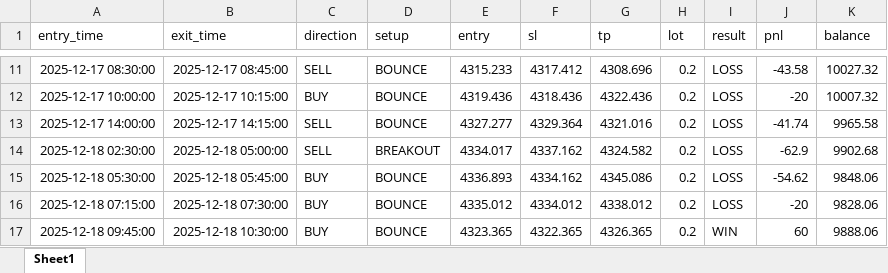
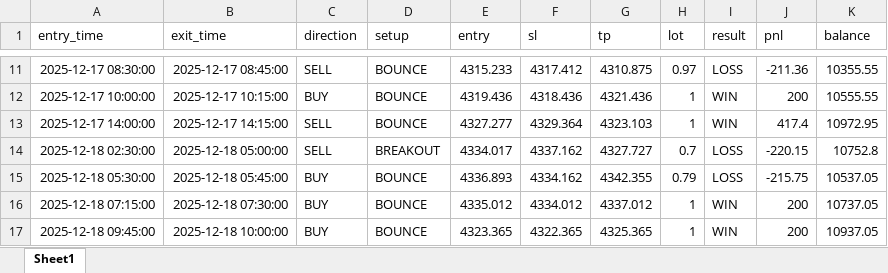
Before and after one commit to Temtechnology/scalping_bot, an Excel workbook: data/backtest_6mo.xlsx, sheet Sheet1, drawn as a sheet; only a part is shown, gaps mark what is left out; values as stored, in another font and other column widths than the file's, no borders; the diff covers the shown part only; the diff names each change by its address in the sheet, - before the commit and + after, or states it on an @@ line.

```diff
--- a/data/backtest_6mo.xlsx (sheet Sheet1)
+++ b/data/backtest_6mo.xlsx (sheet Sheet1)
-G11 (tp): 4308.696
+G11 (tp): 4310.875
-H11 (lot): 0.2
+H11 (lot): 0.97
-J11 (pnl): -43.58
+J11 (pnl): -211.36
-K11 (balance): 10027.32
+K11 (balance): 10355.55
-G12 (tp): 4322.436
+G12 (tp): 4321.436
-H12:H13 (lot): 0.2
+H12:H13 (lot): 1
-I12:I13 (result): LOSS
+I12:I13 (result): WIN
-J12 (pnl): -20
+J12 (pnl): 200
-K12 (balance): 10007.32
+K12 (balance): 10555.55
-G13 (tp): 4321.016
+G13 (tp): 4323.103
-J13 (pnl): -41.74
+J13 (pnl): 417.4
-K13 (balance): 9965.58
+K13 (balance): 10972.95
-G14 (tp): 4324.582
+G14 (tp): 4327.727
-H14 (lot): 0.2
+H14 (lot): 0.7
-J14 (pnl): -62.9
+J14 (pnl): -220.15
-K14 (balance): 9902.68
+K14 (balance): 10752.8
-G15 (tp): 4345.086
+G15 (tp): 4342.355
-H15 (lot): 0.2
+H15 (lot): 0.79
-J15 (pnl): -54.62
+J15 (pnl): -215.75
-K15 (balance): 9848.06
+K15 (balance): 10537.05
-G16 (tp): 4338.012
+G16 (tp): 4337.012
-H16:H17 (lot): 0.2
+H16:H17 (lot): 1
-I16 (result): LOSS
+I16 (result): WIN
-J16 (pnl): -20
+J16 (pnl): 200
-K16 (balance): 9828.06
+K16 (balance): 10737.05
-B17 (exit_time): 2025-12-18 10:30:00
+B17 (exit_time): 2025-12-18 10:00:00
-G17 (tp): 4326.365
+G17 (tp): 4325.365
-J17 (pnl): 60
+J17 (pnl): 200
-K17 (balance): 9888.06
+K17 (balance): 10937.05
```
Also changed, not shown: 4 added rows and 1313 edited cells elsewhere in this sheet, data/backtest_1mo.xlsx, data/backtest_3mo.xlsx, 3 other files.
